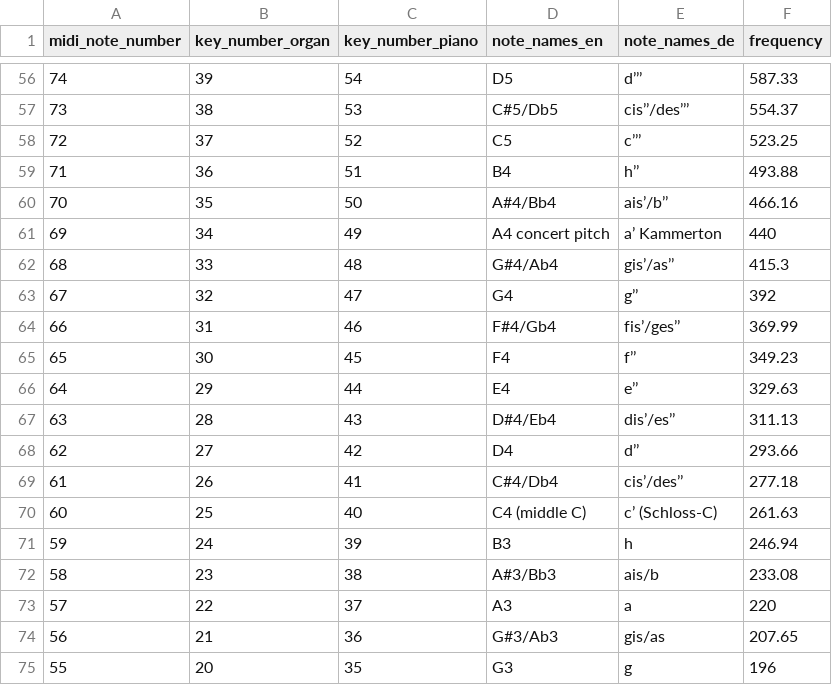
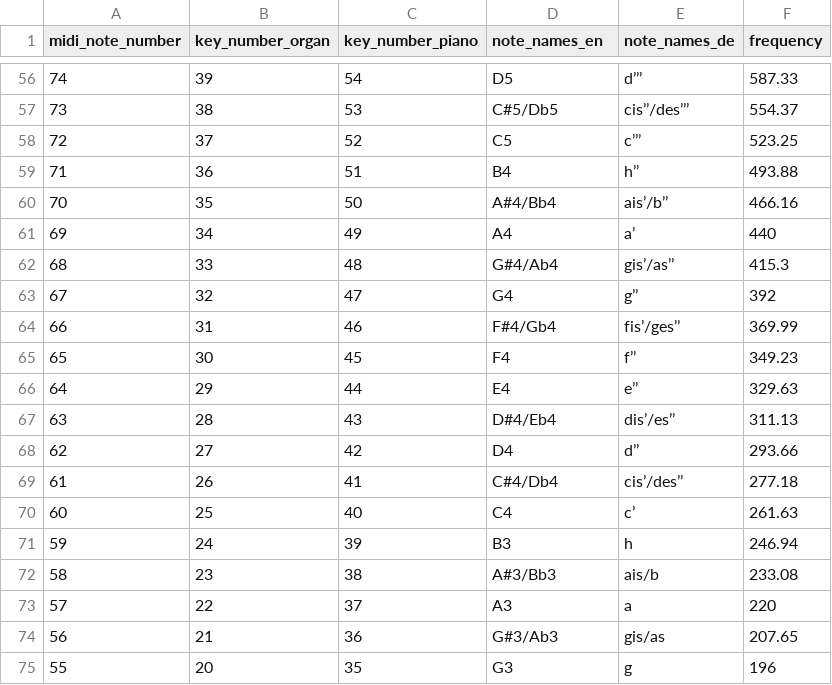
Before and after one commit to Brettehwarrior/midi-challenge, a CSV file: resources/notes.csv, drawn as a sheet; only a part is shown, gaps mark what is left out.

Commit message:
Add NOTE CHALLENGE

```diff
--- a/resources/notes.csv
+++ b/resources/notes.csv
@@ -60,3 +60,3 @@ midi_note_number,key_number_organ,key_number_piano,note_names_en,note_names_de,f
 70,35,50,A#4/Bb4,ais’/b’’,466.16
-69,34,49,A4 concert pitch,a’ Kammerton,440
+69,34,49,A4,a’,440
 68,33,48,G#4/Ab4,gis’/as’’,415.3
@@ -69,3 +69,3 @@ midi_note_number,key_number_organ,key_number_piano,note_names_en,note_names_de,f
 61,26,41,C#4/Db4,cis’/des’’,277.18
-60,25,40,C4 (middle C),c’ (Schloss-C),261.63
+60,25,40,C4,c’,261.63
 59,24,39,B3,h,246.94
```
Also changed, not shown: 5 other files.
